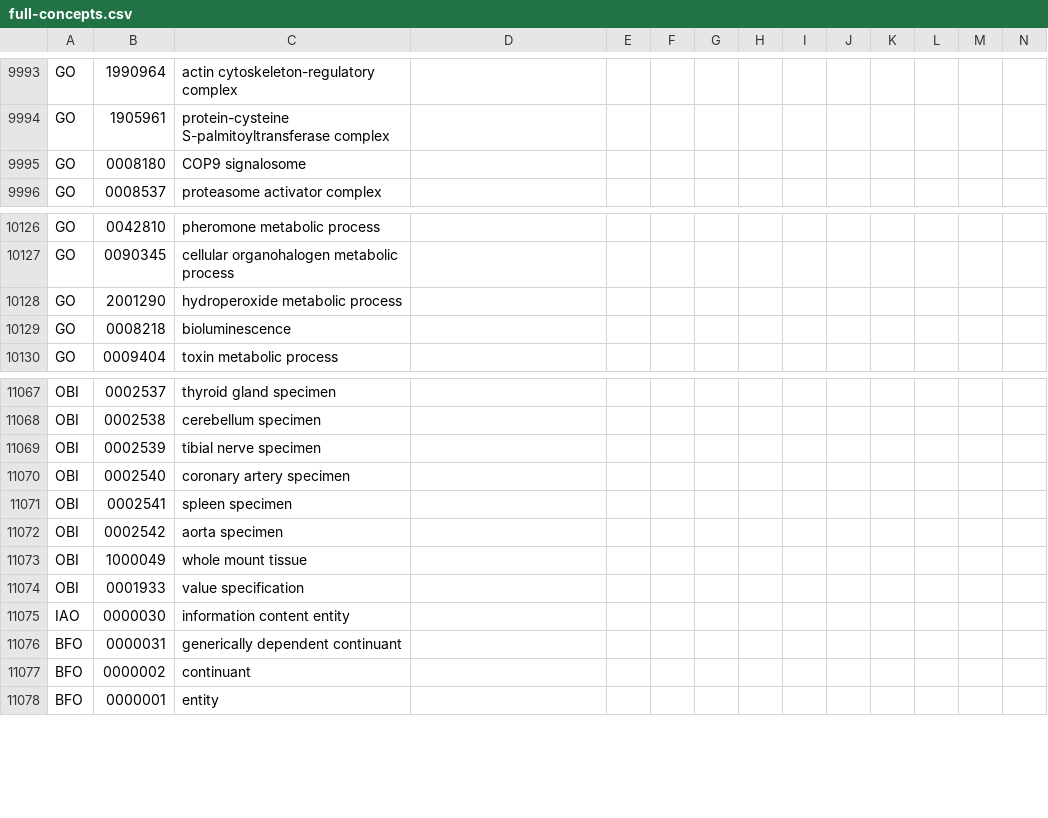
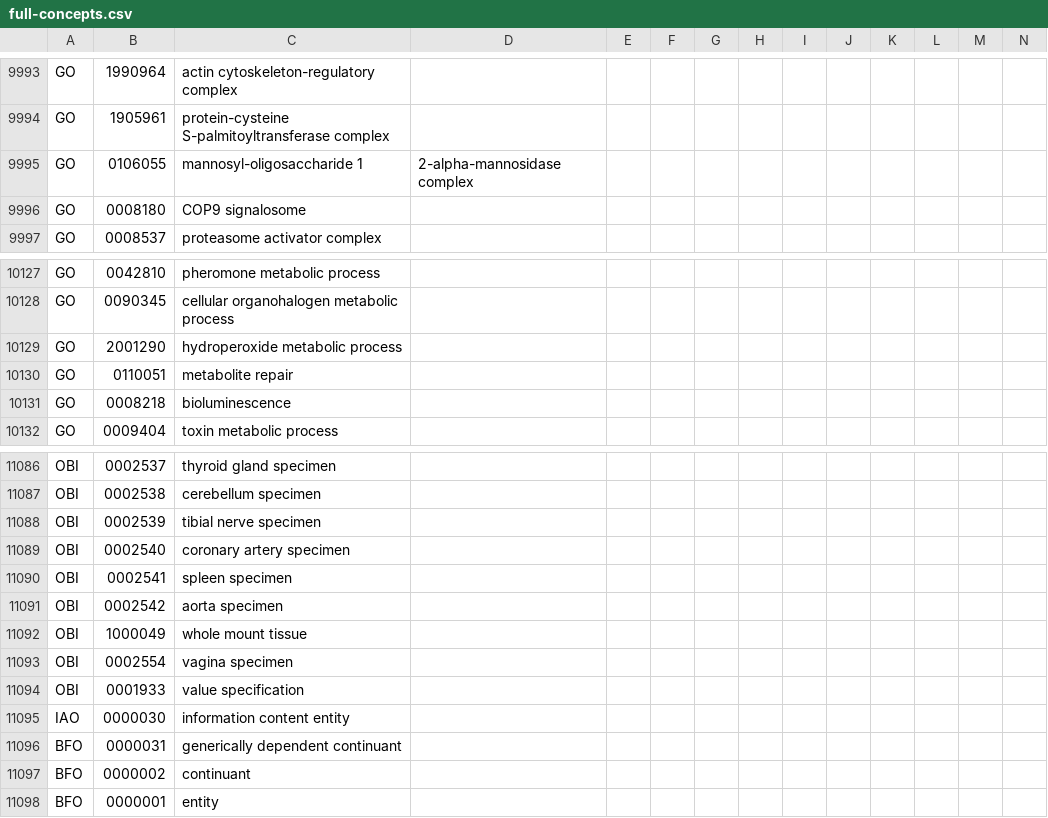
Before and after one commit to dbmi-pitt/ohdsi-concepts-insert, a CSV file: build-hierarchy/output/full-concepts.csv, drawn as a sheet; only a part is shown, gaps mark what is left out; rows hold the shown columns only; the diff covers the shown part only; the diff names each change by its address in the sheet, - before the commit and + after, or states it on an @@ line.

```diff
--- a/build-hierarchy/output/full-concepts.csv
+++ b/build-hierarchy/output/full-concepts.csv
+row 9995: GO | 0106055 | mannosyl-oligosaccharide 1 | 2-alpha-mannosidase complex
+row 10130: GO | 0110051 | metabolite repair
+row 11093: OBI | 0002554 | vagina specimen
```
Also changed, not shown: 22 added rows elsewhere in this file, 20 other files.
